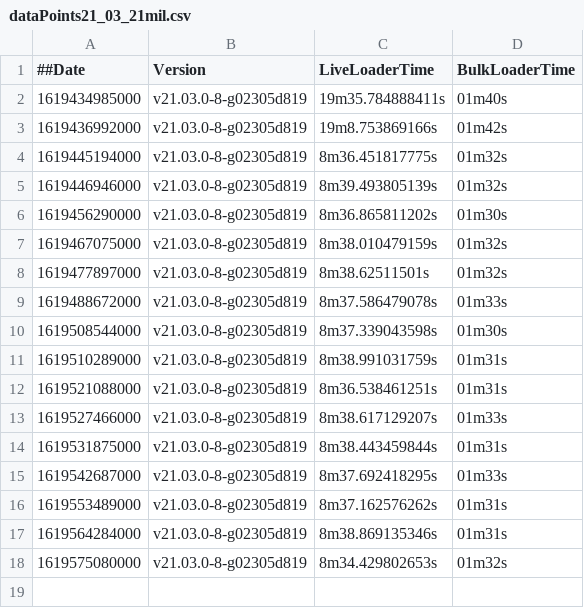
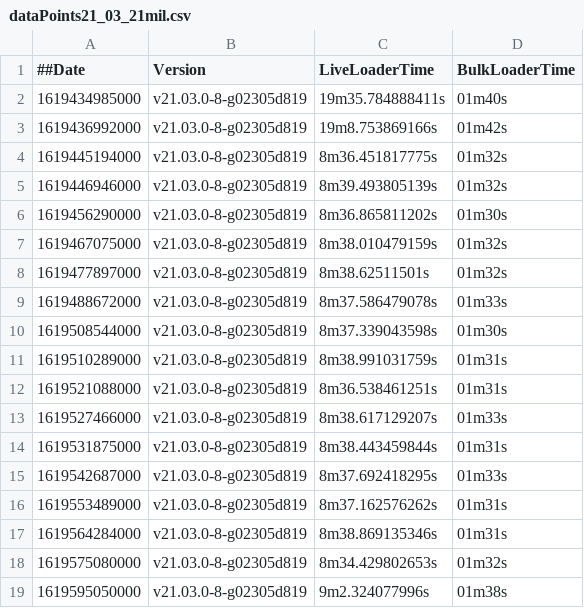
Before and after one commit to souravDgraph/Automation, a CSV file: utilities/benchmarking_charts/dataPoints21_03_21mil.csv, drawn as a sheet; the diff names each change by its address in the sheet, - before the commit and + after, or states it on an @@ line.

Commit message:
AutoTeamCity: Adding new Run data

```diff
--- a/utilities/benchmarking_charts/dataPoints21_03_21mil.csv
+++ b/utilities/benchmarking_charts/dataPoints21_03_21mil.csv
+row 19: 1619595050000 | v21.03.0-8-g02305d819 | 9m2.324077996s | 01m38s
```
